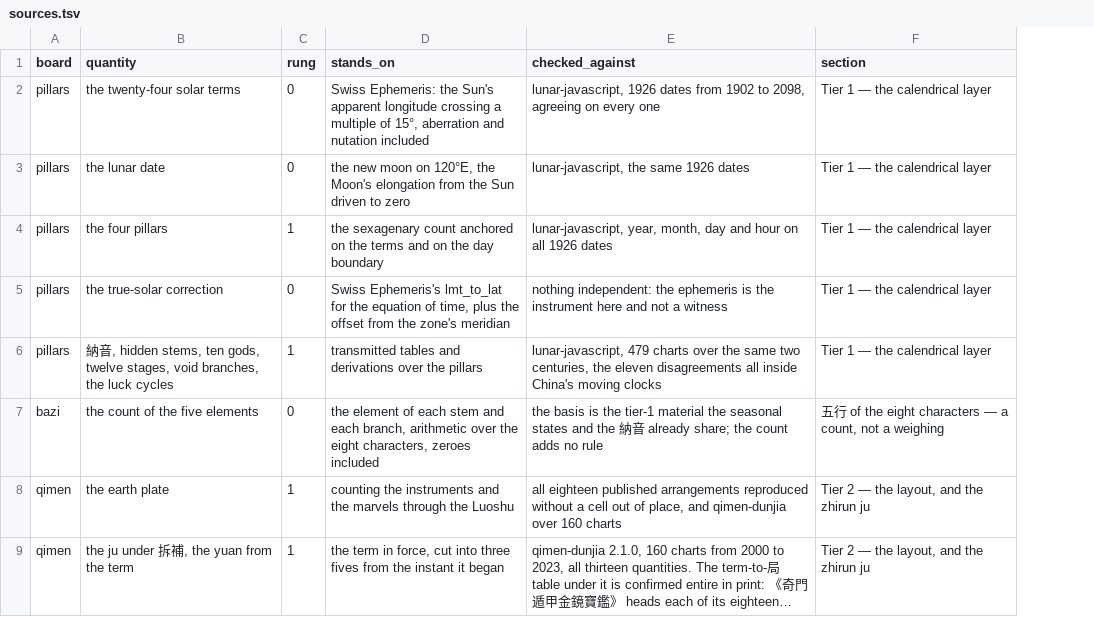
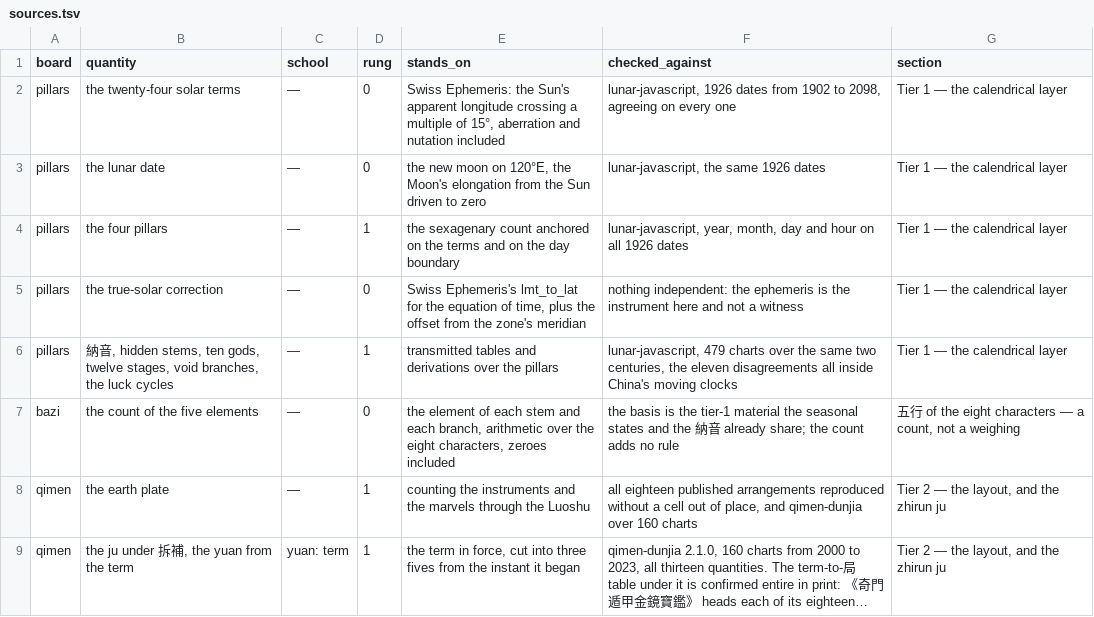
Before and after one commit to lineadicomando/shipan, a TSV file: docs/sources.tsv, drawn as a sheet; only a part is shown; long unchanged cells end in …; the diff names each change by its address in the sheet, - before the commit and + after, or states it on an @@ line.

```diff
--- a/docs/sources.tsv
+++ b/docs/sources.tsv
+column C (school), rows 2-9: — | — | — | — | — | — | — | yuan: term
```
Also changed, not shown: 7 other files.
